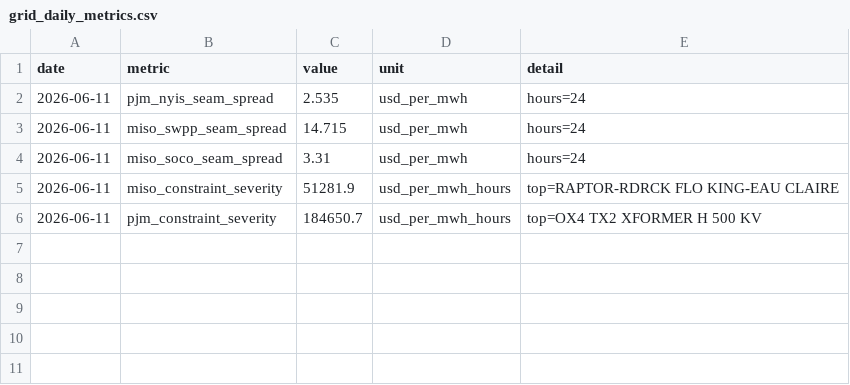
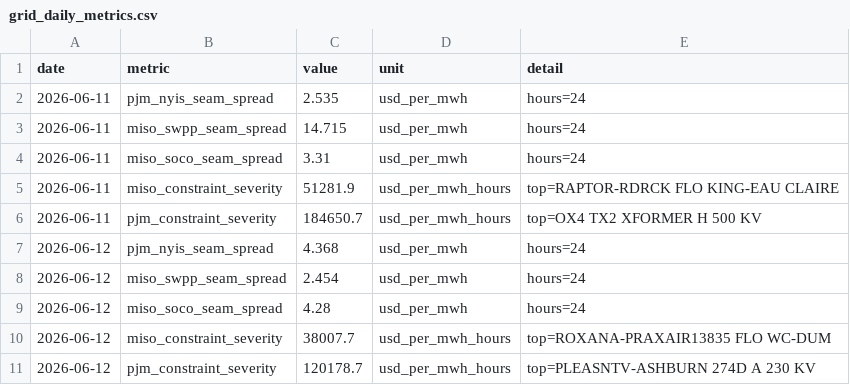
Before and after one commit to Jayhawk314/komposos-grid, a CSV file: reports/daily/grid_daily_metrics.csv, drawn as a sheet.

Commit message:
Daily grid refresh: 2026-06-13 pulse + map

```diff
--- a/reports/daily/grid_daily_metrics.csv
+++ b/reports/daily/grid_daily_metrics.csv
@@ -6 +6,6 @@ date,metric,value,unit,detail
 2026-06-11,pjm_constraint_severity,184650.7,usd_per_mwh_hours,top=OX4      TX2      XFORMER   H   500 KV
+2026-06-12,pjm_nyis_seam_spread,4.368,usd_per_mwh,hours=24
+2026-06-12,miso_swpp_seam_spread,2.454,usd_per_mwh,hours=24
+2026-06-12,miso_soco_seam_spread,4.28,usd_per_mwh,hours=24
+2026-06-12,miso_constraint_severity,38007.7,usd_per_mwh_hours,top=ROXANA-PRAXAIR13835 FLO WC-DUM
+2026-06-12,pjm_constraint_severity,120178.7,usd_per_mwh_hours,top=PLEASNTV-ASHBURN  274D      A  230 KV
```
Also changed, not shown: 3 other files.
